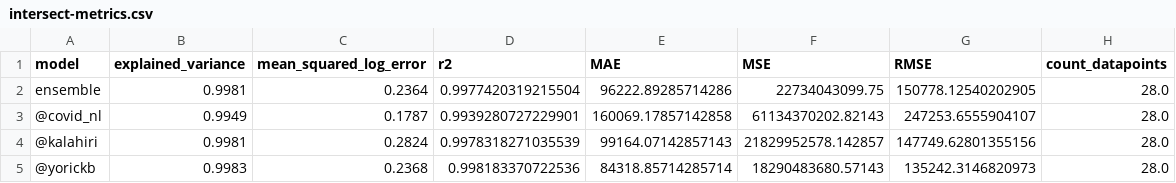
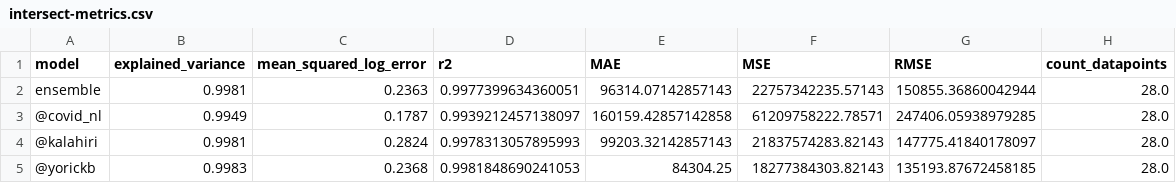
Before and after one commit to Sikerdebaard/vaccinatie-orakel, a CSV file: data/intersect-metrics.csv, drawn as a sheet.

```diff
--- a/data/intersect-metrics.csv
+++ b/data/intersect-metrics.csv
@@ -1,5 +1,5 @@
 model,explained_variance,mean_squared_log_error,r2,MAE,MSE,RMSE,count_datapoints
-ensemble,0.9981,0.2364,0.9977420319215504,96222.89285714286,22734043099.75,150778.12540202905,28.0
-@covid_nl,0.9949,0.1787,0.9939280727229901,160069.17857142858,61134370202.82143,247253.6555904107,28.0
-@kalahiri,0.9981,0.2824,0.9978318271035539,99164.07142857143,21829952578.142857,147749.62801355156,28.0
-@yorickb,0.9983,0.2368,0.998183370722536,84318.85714285714,18290483680.57143,135242.3146820973,28.0
+ensemble,0.9981,0.2363,0.9977399634360051,96314.07142857143,22757342235.57143,150855.36860042944,28.0
+@covid_nl,0.9949,0.1787,0.9939212457138097,160159.42857142858,61209758222.78571,247406.05938979285,28.0
+@kalahiri,0.9981,0.2824,0.9978313057895993,99203.32142857143,21837574283.82143,147775.41840178097,28.0
+@yorickb,0.9983,0.2368,0.9981848690241053,84304.25,18277384303.82143,135193.87672458185,28.0
```
Also changed, not shown: data/comparison-ensemble-vs-divbytwo.csv, data/estimated_dose_interval.csv, 5 other files.
